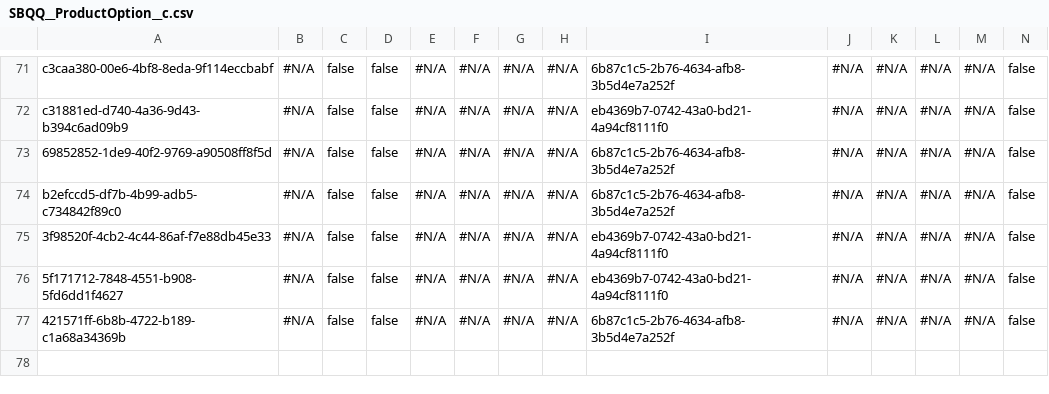
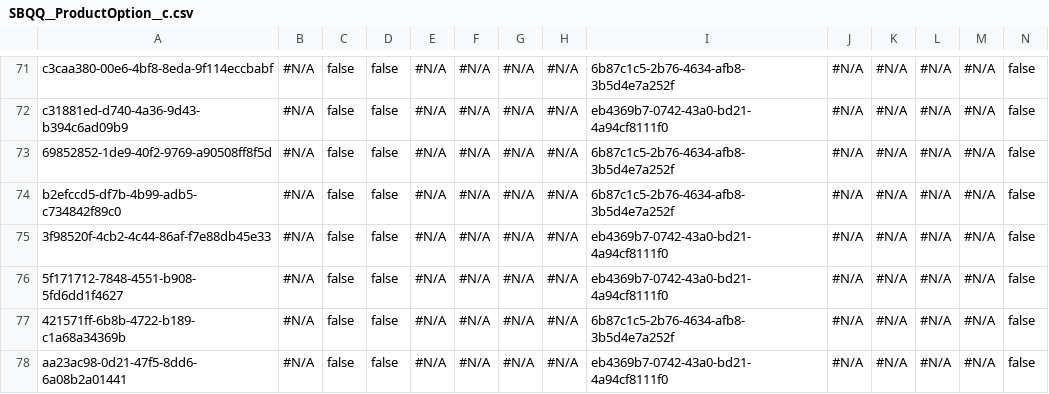
Before and after one commit to jjoannow/DEMO, a CSV file: data/SBQQ__ProductOption__c.csv, drawn as a sheet; only a part is shown, gaps mark what is left out; rows hold the shown columns only; the diff names each change by its address in the sheet, - before the commit and + after, or states it on an @@ line.

Commit message:
stb (2)

```diff
--- a/data/SBQQ__ProductOption__c.csv
+++ b/data/SBQQ__ProductOption__c.csv
+row 78: aa23ac98-0d21-47f5-8dd6-6a08b2a01441 | #N/A | false | false | #N/A | #N/A | #N/A | #N/A | eb4369b7-0742-43a0-bd21-4a94cf8111f0 | #N/A | #N/A | #N/A | #N/A | false
```
